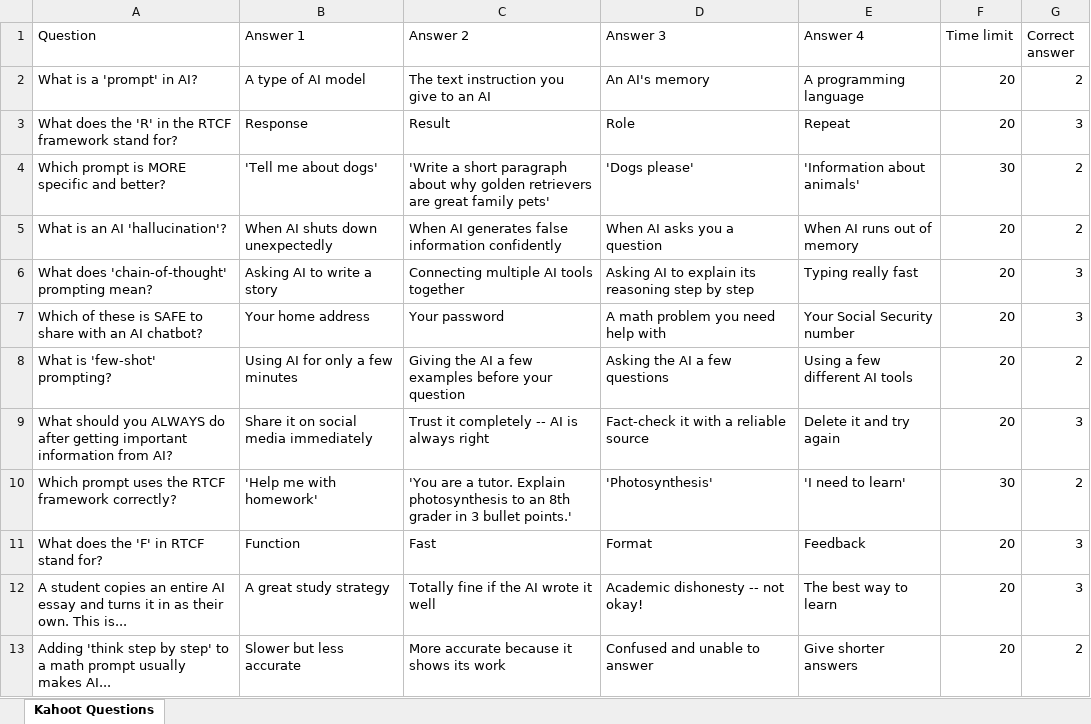
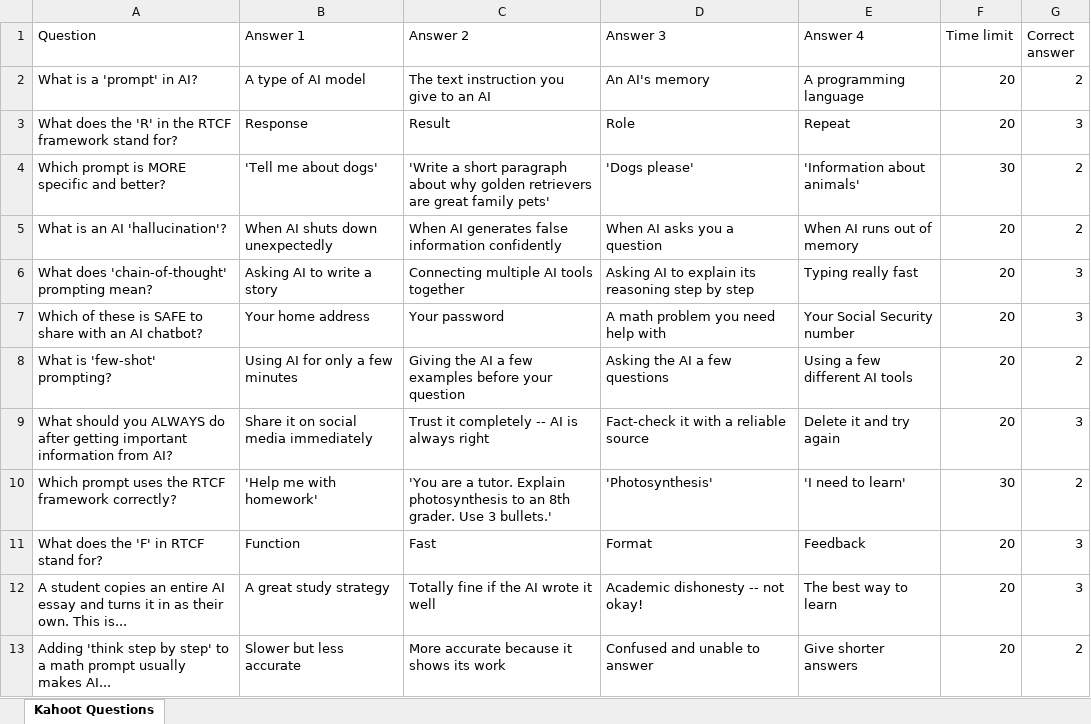
Before and after one commit to aghimir3/KidsComputerScience, an Excel workbook: 2026-04-11_Prompt_Engineering_and_Using_AI_Tools/2026-04-11_Kahoot_Import.xlsx, sheet Kahoot Questions, drawn as a sheet; values as stored, in another font and other column widths than the file's, no borders; the diff names each change by its address in the sheet, - before the commit and + after, or states it on an @@ line.

```diff
--- a/2026-04-11_Prompt_Engineering_and_Using_AI_Tools/2026-04-11_Kahoot_Import.xlsx (sheet Kahoot Questions)
+++ b/2026-04-11_Prompt_Engineering_and_Using_AI_Tools/2026-04-11_Kahoot_Import.xlsx (sheet Kahoot Questions)
-C10 (Answer 2): …an 8th grader in 3 bullet points.'
+C10 (Answer 2): …an 8th grader. Use 3 bullets.'
```
Also changed, not shown: 1 other file.
